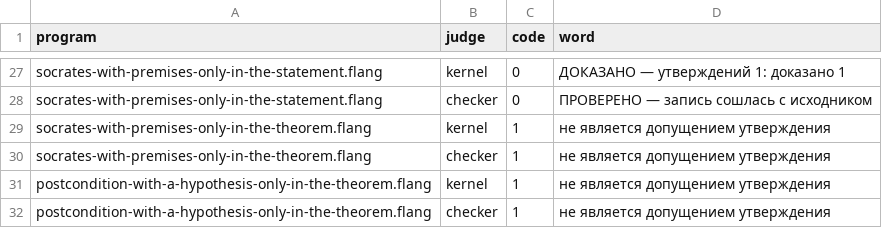
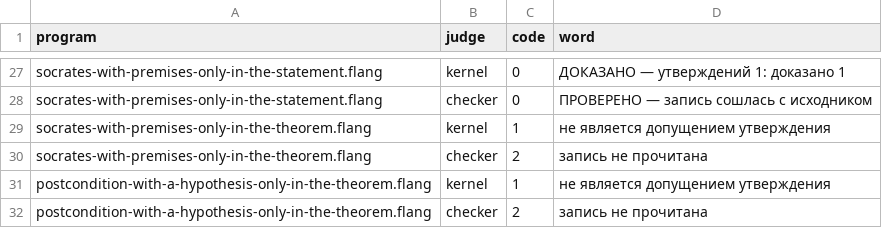
Before and after one commit to MyWWWChat/flang, a TSV file: flang/proof/probes/syllogism/assumptions/expected.tsv, drawn as a sheet; only a part is shown, gaps mark what is left out.

Commit message:
fix(probes): the checker finds no record when the kernel refuses
The theorem-hypothesis fix makes the kernel refuse the program, so no proof
record is written at all. Two rows of the assumptions probe set expected the
independent checker to repeat the kernel word with code 1; measured on a binary
built from the new seed, the checker exits 2 and says the record was not read.

Run on the new seed before: 31 probes, 2 diverged. After: 31 probes, 0 diverged.
The rows still discriminate: on the 0.7.23 seed the program is accepted, a
record is written, and the checker replays it with code 0.

The expectations were written from a prediction, not from a run. CI runs this
set (binary.yml, "Check syllogism premises as assumptions"), so the release
would have gone red on it.

```diff
--- a/flang/proof/probes/syllogism/assumptions/expected.tsv
+++ b/flang/proof/probes/syllogism/assumptions/expected.tsv
@@ -29,4 +29,4 @@ socrates-with-premises-only-in-the-statement.flang	checker	0	ПРОВЕРЕНО
 socrates-with-premises-only-in-the-theorem.flang	kernel	1	не является допущением утверждения
-socrates-with-premises-only-in-the-theorem.flang	checker	1	не является допущением утверждения
+socrates-with-premises-only-in-the-theorem.flang	checker	2	запись не прочитана
 postcondition-with-a-hypothesis-only-in-the-theorem.flang	kernel	1	не является допущением утверждения
-postcondition-with-a-hypothesis-only-in-the-theorem.flang	checker	1	не является допущением утверждения
+postcondition-with-a-hypothesis-only-in-the-theorem.flang	checker	2	запись не прочитана
```
